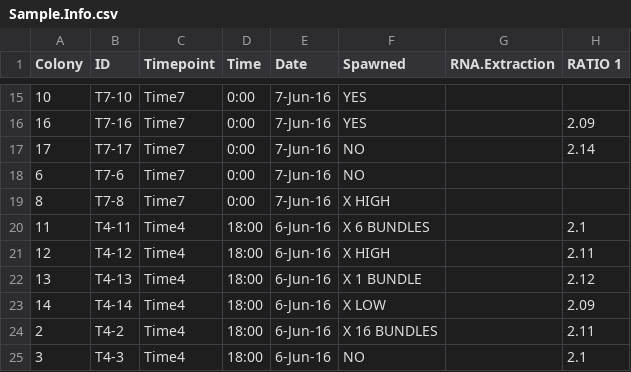
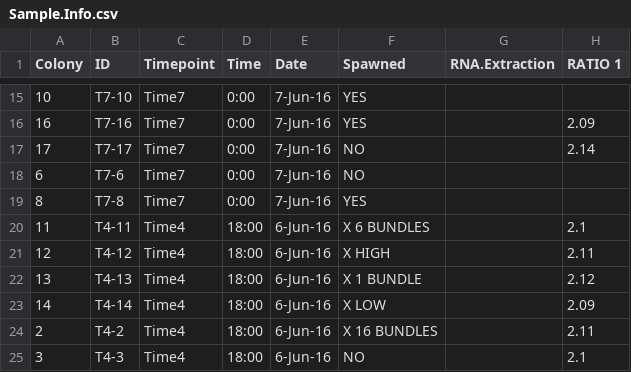
Before and after one commit to hputnam/Montipora_Spawn_Timing, a CSV file: Processing/Sample.Info.csv, drawn as a sheet; only a part is shown, gaps mark what is left out; the diff names each change by its address in the sheet, - before the commit and + after, or states it on an @@ line.

Commit message:
adding sample info and updating analysis script

```diff
--- a/Processing/Sample.Info.csv
+++ b/Processing/Sample.Info.csv
-F19 (Spawned): X HIGH
+F19 (Spawned): YES
```
Also changed, not shown: 5 other files.
